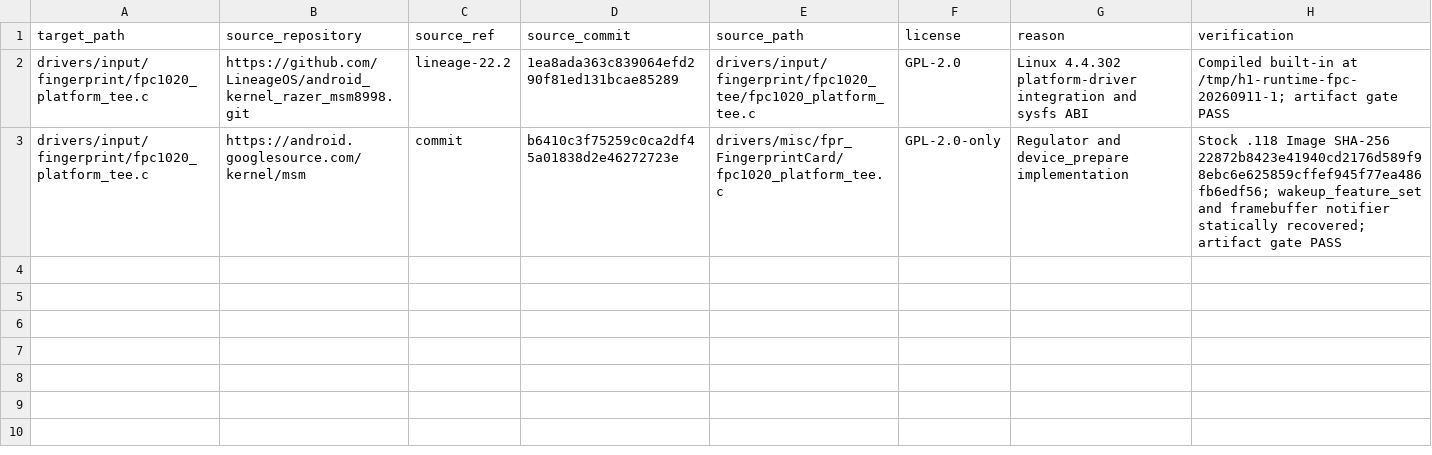
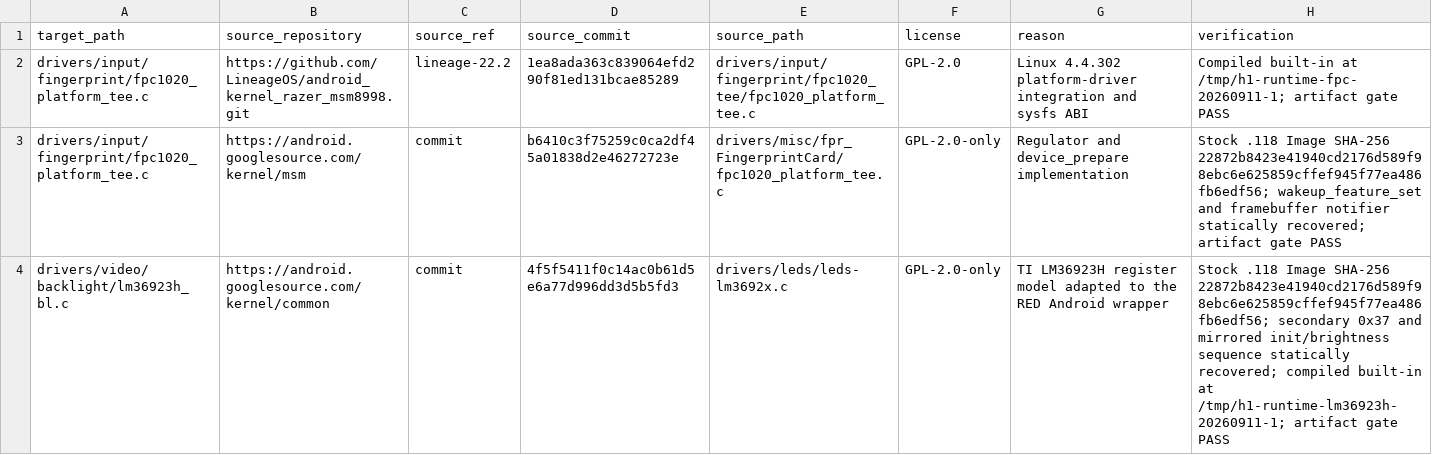
Before and after one commit to derveror/android_kernel_red_msm8998, a CSV file: docs/references/COMMIT_PROVENANCE.csv, drawn as a sheet.

Commit message:
video: backlight: add Hydrogen One LM36923H support

```diff
--- a/docs/references/COMMIT_PROVENANCE.csv
+++ b/docs/references/COMMIT_PROVENANCE.csv
@@ -3 +3,2 @@ drivers/input/fingerprint/fpc1020_platform_tee.c,https://github.com/LineageOS/an
 drivers/input/fingerprint/fpc1020_platform_tee.c,https://android.googlesource.com/kernel/msm,commit,b6410c3f75259c0ca2df45a01838d2e46272723e,drivers/misc/fpr_FingerprintCard/fpc1020_platform_tee.c,GPL-2.0-only,"Regulator and device_prepare implementation","Stock .118 Image SHA-256 22872b8423e41940cd2176d589f98ebc6e625859cffef945f77ea486fb6edf56; wakeup_feature_set and framebuffer notifier statically recovered; artifact gate PASS"
+drivers/video/backlight/lm36923h_bl.c,https://android.googlesource.com/kernel/common,commit,4f5f5411f0c14ac0b61d5e6a77d996dd3d5b5fd3,drivers/leds/leds-lm3692x.c,GPL-2.0-only,"TI LM36923H register model adapted to the RED Android wrapper","Stock .118 Image SHA-256 22872b8423e41940cd2176d589f98ebc6e625859cffef945f77ea486fb6edf56; secondary 0x37 and mirrored init/brightness sequence statically recovered; compiled built-in at /tmp/h1-runtime-lm36923h-20260911-1; artifact gate PASS"
```
Also changed, not shown: 5 other files.
